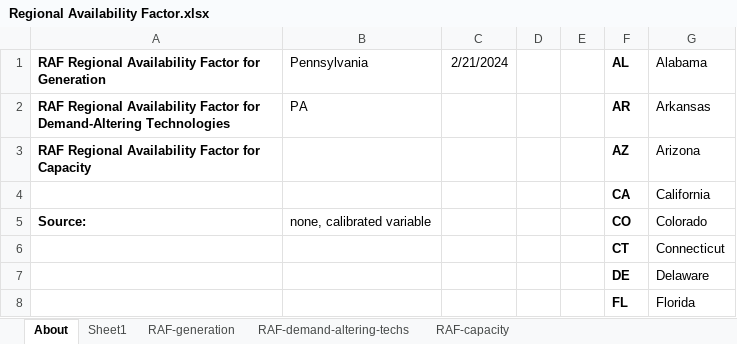
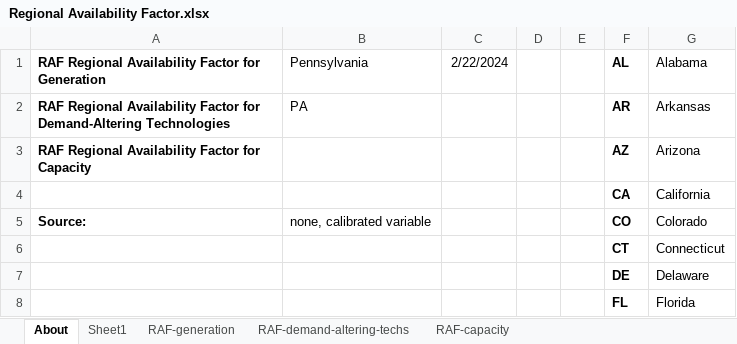
Before and after one commit to EnergyInnovation/eps-pennsylvania, an Excel workbook: InputData/elec/RAF/Regional Availability Factor.xlsx, sheet About, drawn as a sheet; only a part is shown; values as stored, in another font and other column widths than the file's, no borders; the diff names each change by its address in the sheet, - before the commit and + after, or states it on an @@ line.

```diff
--- a/InputData/elec/RAF/Regional Availability Factor.xlsx (sheet About)
+++ b/InputData/elec/RAF/Regional Availability Factor.xlsx (sheet About)
-C1: 2/21/2024
+C1: 2/22/2024
```
Also changed, not shown: sheet Sheet1, 4 other files.
